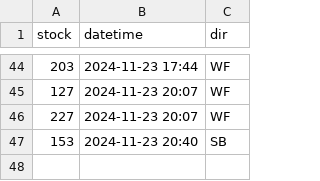
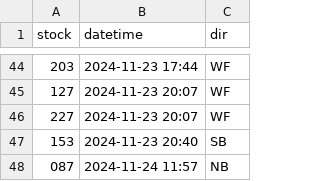
Before and after one commit to bryan7ran/banff-high-speed-rail, a CSV file: collect.csv, drawn as a sheet; only a part is shown, gaps mark what is left out.

Commit message:
Update collect.csv

```diff
--- a/collect.csv
+++ b/collect.csv
@@ -47 +47,2 @@ stock,datetime,dir
 153,2024-11-23 20:40,SB
+087,2024-11-24 11:57,NB
```
